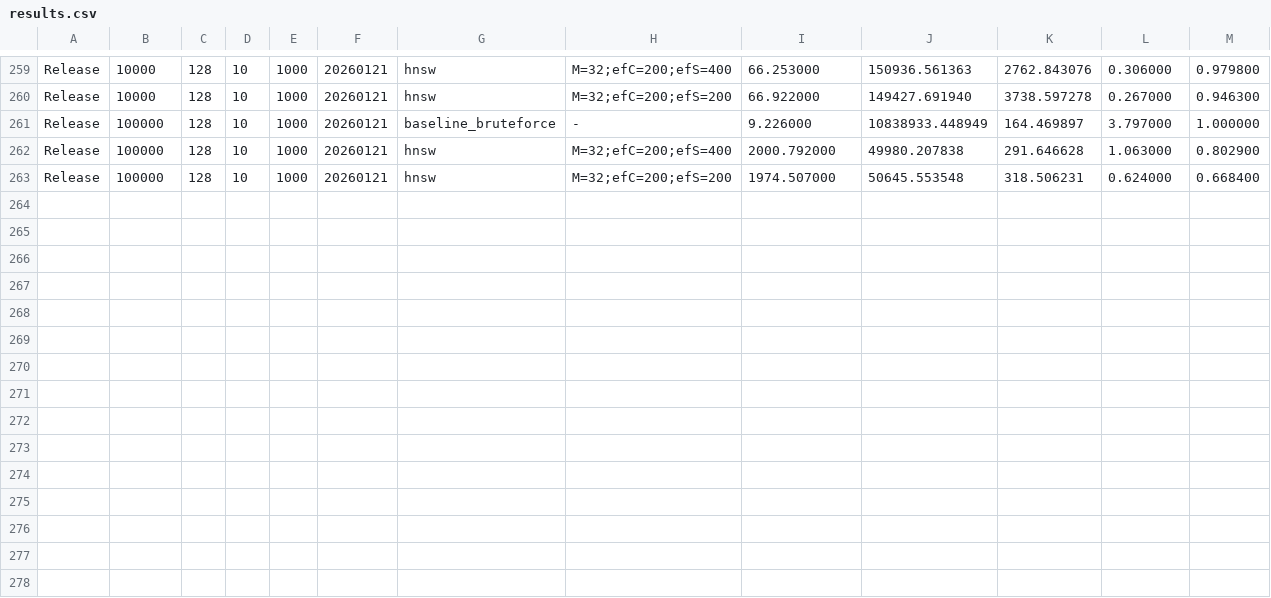
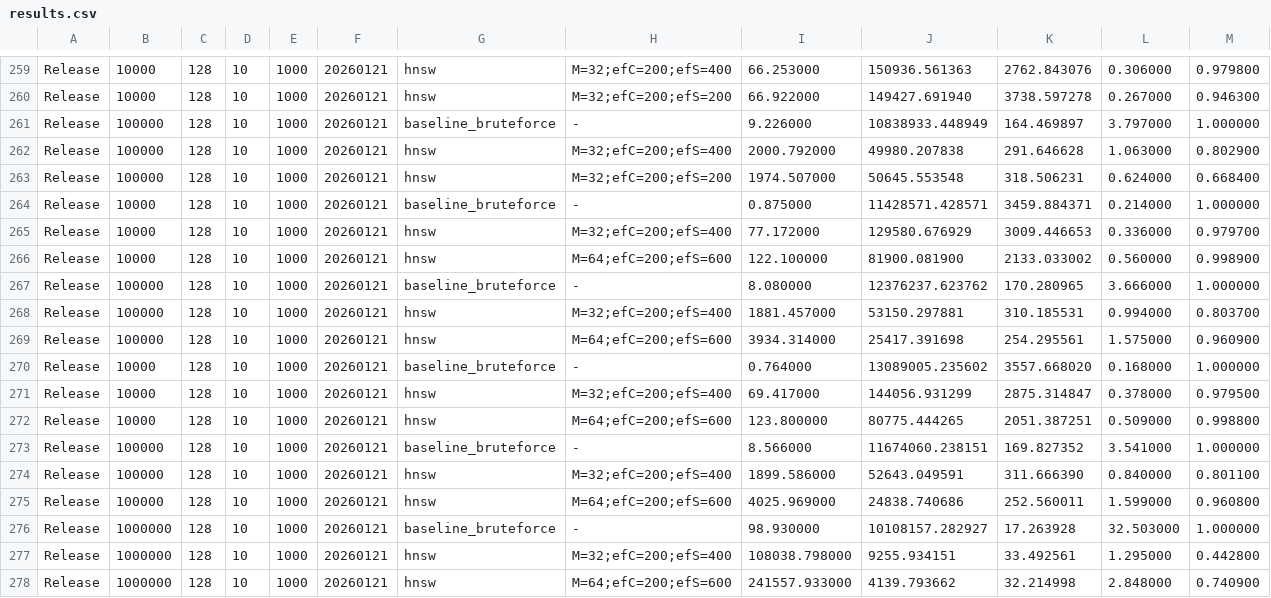
Before and after one commit to IoveCelestina/vector_retrieval, a CSV file: benchmark_results/results.csv, drawn as a sheet; only a part is shown, gaps mark what is left out; the diff names each change by its address in the sheet, - before the commit and + after, or states it on an @@ line.

```diff
--- a/benchmark_results/results.csv
+++ b/benchmark_results/results.csv
+row 264: Release | 10000 | 128 | 10 | 1000 | 20260121 | baseline_bruteforce | - | 0.875000 | 11428571.428571 | 3459.884371 | 0.214000 | 1.000000
+row 265: Release | 10000 | 128 | 10 | 1000 | 20260121 | hnsw | M=32;efC=200;efS=400 | 77.172000 | 129580.676929 | 3009.446653 | 0.336000 | 0.979700
+row 266: Release | 10000 | 128 | 10 | 1000 | 20260121 | hnsw | M=64;efC=200;efS=600 | 122.100000 | 81900.081900 | 2133.033002 | 0.560000 | 0.998900
+row 267: Release | 100000 | 128 | 10 | 1000 | 20260121 | baseline_bruteforce | - | 8.080000 | 12376237.623762 | 170.280965 | 3.666000 | 1.000000
+row 268: Release | 100000 | 128 | 10 | 1000 | 20260121 | hnsw | M=32;efC=200;efS=400 | 1881.457000 | 53150.297881 | 310.185531 | 0.994000 | 0.803700
+row 269: Release | 100000 | 128 | 10 | 1000 | 20260121 | hnsw | M=64;efC=200;efS=600 | 3934.314000 | 25417.391698 | 254.295561 | 1.575000 | 0.960900
+row 270: Release | 10000 | 128 | 10 | 1000 | 20260121 | baseline_bruteforce | - | 0.764000 | 13089005.235602 | 3557.668020 | 0.168000 | 1.000000
+row 271: Release | 10000 | 128 | 10 | 1000 | 20260121 | hnsw | M=32;efC=200;efS=400 | 69.417000 | 144056.931299 | 2875.314847 | 0.378000 | 0.979500
+row 272: Release | 10000 | 128 | 10 | 1000 | 20260121 | hnsw | M=64;efC=200;efS=600 | 123.800000 | 80775.444265 | 2051.387251 | 0.509000 | 0.998800
+row 273: Release | 100000 | 128 | 10 | 1000 | 20260121 | baseline_bruteforce | - | 8.566000 | 11674060.238151 | 169.827352 | 3.541000 | 1.000000
+row 274: Release | 100000 | 128 | 10 | 1000 | 20260121 | hnsw | M=32;efC=200;efS=400 | 1899.586000 | 52643.049591 | 311.666390 | 0.840000 | 0.801100
+row 275: Release | 100000 | 128 | 10 | 1000 | 20260121 | hnsw | M=64;efC=200;efS=600 | 4025.969000 | 24838.740686 | 252.560011 | 1.599000 | 0.960800
+row 276: Release | 1000000 | 128 | 10 | 1000 | 20260121 | baseline_bruteforce | - | 98.930000 | 10108157.282927 | 17.263928 | 32.503000 | 1.000000
+row 277: Release | 1000000 | 128 | 10 | 1000 | 20260121 | hnsw | M=32;efC=200;efS=400 | 108038.798000 | 9255.934151 | 33.492561 | 1.295000 | 0.442800
+row 278: Release | 1000000 | 128 | 10 | 1000 | 20260121 | hnsw | M=64;efC=200;efS=600 | 241557.933000 | 4139.793662 | 32.214998 | 2.848000 | 0.740900
```
Also changed, not shown: 7 other files.
